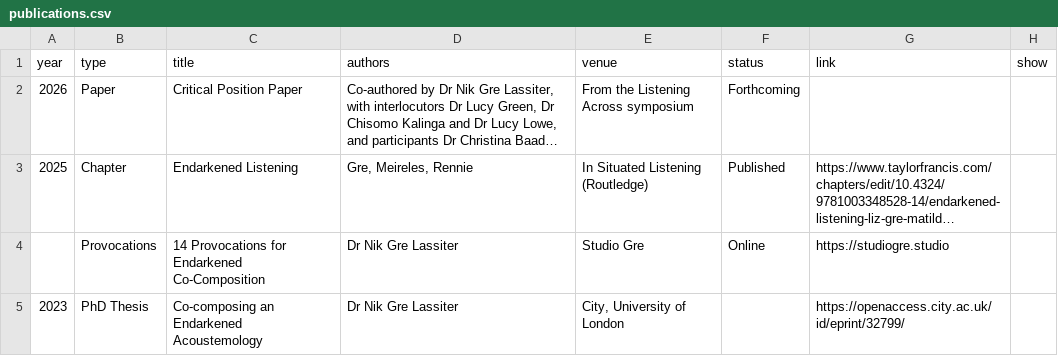
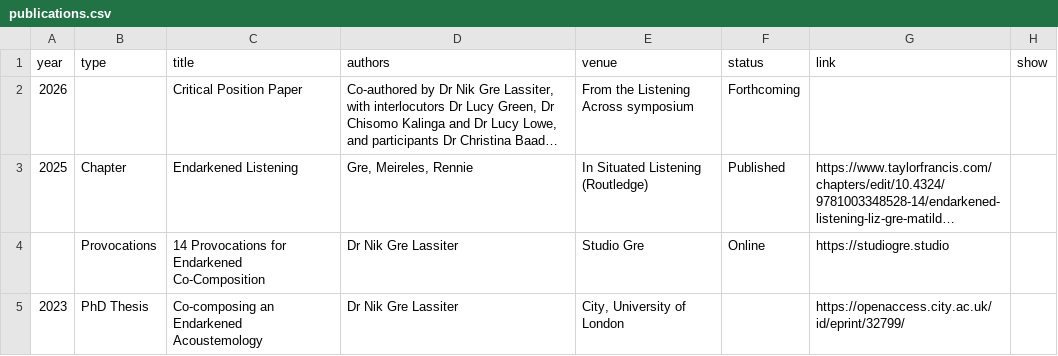
Before and after one commit to NGL-cpu/ECthreads, a CSV file: data/publications.csv, drawn as a sheet; long unchanged cells end in …; the diff names each change by its address in the sheet, - before the commit and + after, or states it on an @@ line.

```diff
--- a/data/publications.csv
+++ b/data/publications.csv
-B2 (type): Paper
+B2 (type): (empty)
```
Also changed, not shown: 1 other file.
